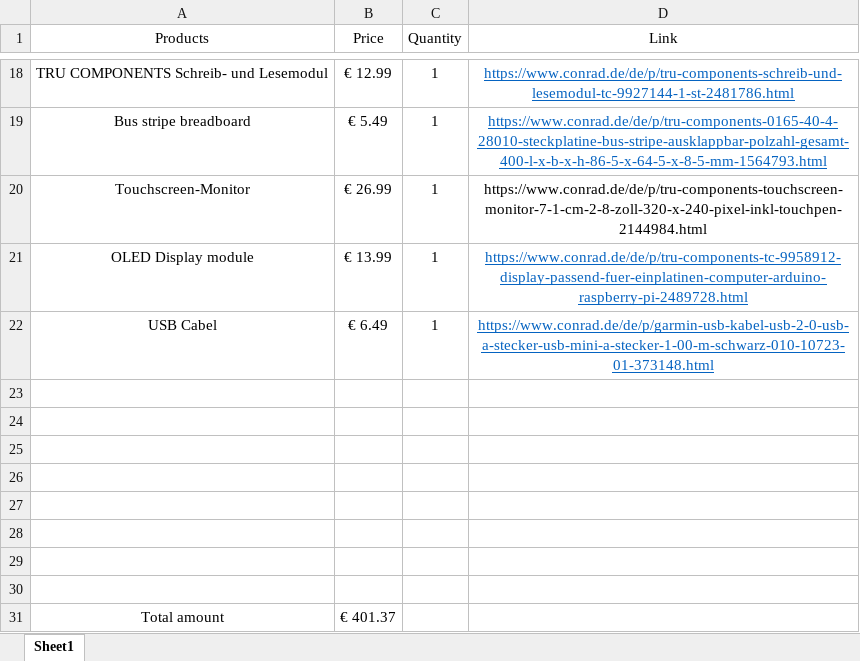
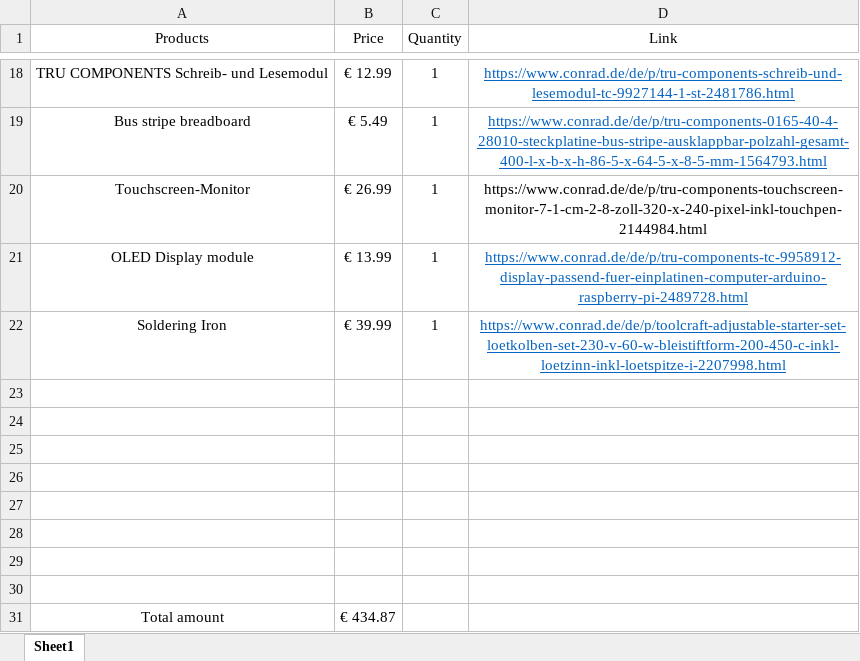
Before and after one commit to Smart-Cart-Project/Smart-Cart-General, an Excel workbook: listproducts.xlsx, sheet Sheet1, drawn as a sheet; only a part is shown, gaps mark what is left out; values as stored, in another font and other column widths than the file's, no borders; removed rows and columns are numbered as before the commit, all else as after; the diff names each change by its address in the sheet, - before the commit and + after, or states it on an @@ line.

Commit message:
Add files via upload
Last version. Added soldering Iron

```diff
--- a/listproducts.xlsx (sheet Sheet1)
+++ b/listproducts.xlsx (sheet Sheet1)
-row 22: USB Cabel | € 6.49 | 1 | https://www.conrad.de/de/p/garmin-usb-kabel-usb-2-0-usb-a-stecker-usb-mini-a-stecker-1-00-m-schwarz-010-10723-01-373148.html
+row 22: Soldering Iron | € 39.99 | 1 | https://www.conrad.de/de/p/toolcraft-adjustable-starter-set-loetkolben-set-230-v-60-w-bleistiftform-200-450-c-inkl-loetzinn-inkl-loetspitze-i-2207998.html
-B31 (Price): € 401.37
+B31 (Price): € 434.87
```
